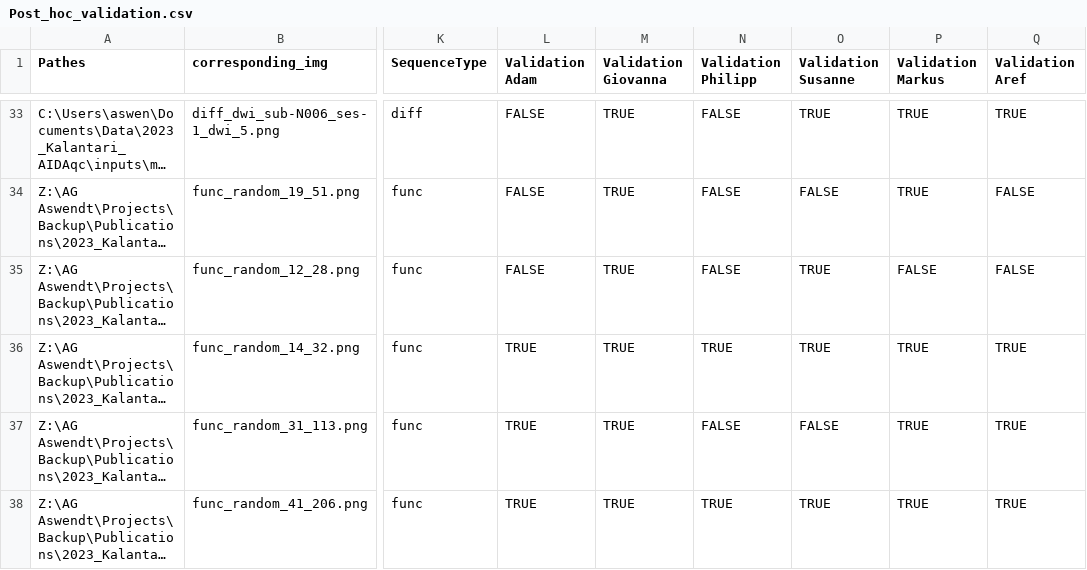
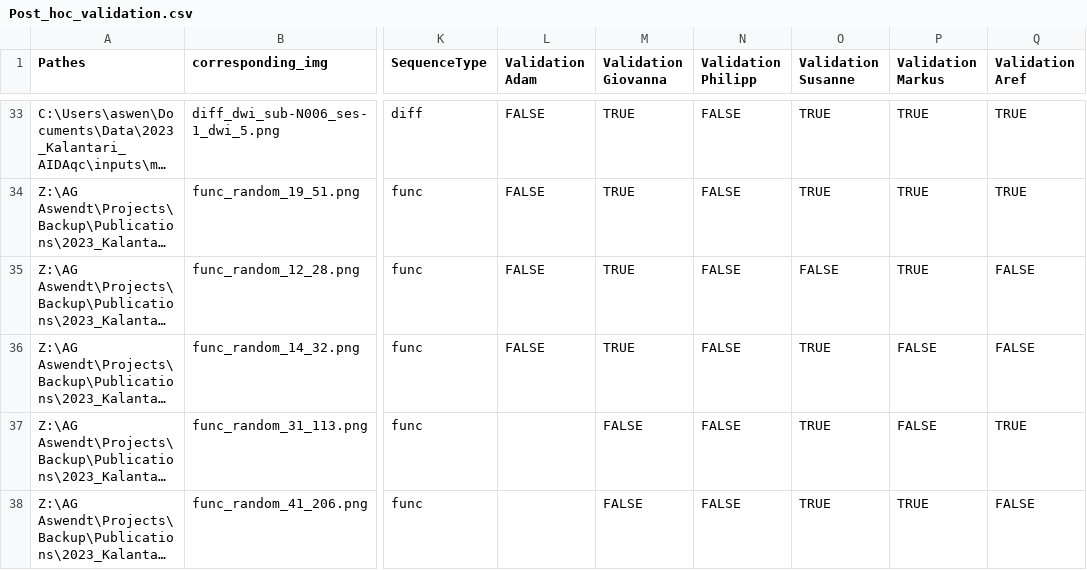
Before and after one commit to Aswendt-Lab/AIDAqc_Figures, a CSV file: input/Post_hoc_validation.csv, drawn as a sheet; only a part is shown, gaps mark what is left out; long unchanged cells end in …; the diff covers the shown part only; the diff names each change by its address in the sheet, - before the commit and + after, or states it on an @@ line.

Commit message:
added posthoc validation results from 6 experts:added average and std

```diff
--- a/input/Post_hoc_validation.csv
+++ b/input/Post_hoc_validation.csv
-O34 (Validation Susanne): FALSE
+O34 (Validation Susanne): TRUE
-Q34 (Validation Aref): FALSE
+Q34 (Validation Aref): TRUE
-O35 (Validation Susanne): TRUE
+O35 (Validation Susanne): FALSE
-P35 (Validation Markus): FALSE
+P35 (Validation Markus): TRUE
-L36 (Validation Adam): TRUE
+L36 (Validation Adam): FALSE
-N36 (Validation Philipp): TRUE
+N36 (Validation Philipp): FALSE
-P36:P37 (Validation Markus): TRUE
+P36:P37 (Validation Markus): FALSE
-Q36 (Validation Aref): TRUE
+Q36 (Validation Aref): FALSE
-L37:L38 (Validation Adam): TRUE
+L37:L38 (Validation Adam): (empty)
-M37:M38 (Validation Giovanna): TRUE
+M37:M38 (Validation Giovanna): FALSE
-O37 (Validation Susanne): FALSE
+O37 (Validation Susanne): TRUE
-N38 (Validation Philipp): TRUE
+N38 (Validation Philipp): FALSE
-Q38 (Validation Aref): TRUE
+Q38 (Validation Aref): FALSE
```
Also changed, not shown: 84 edited cells elsewhere in this file.
